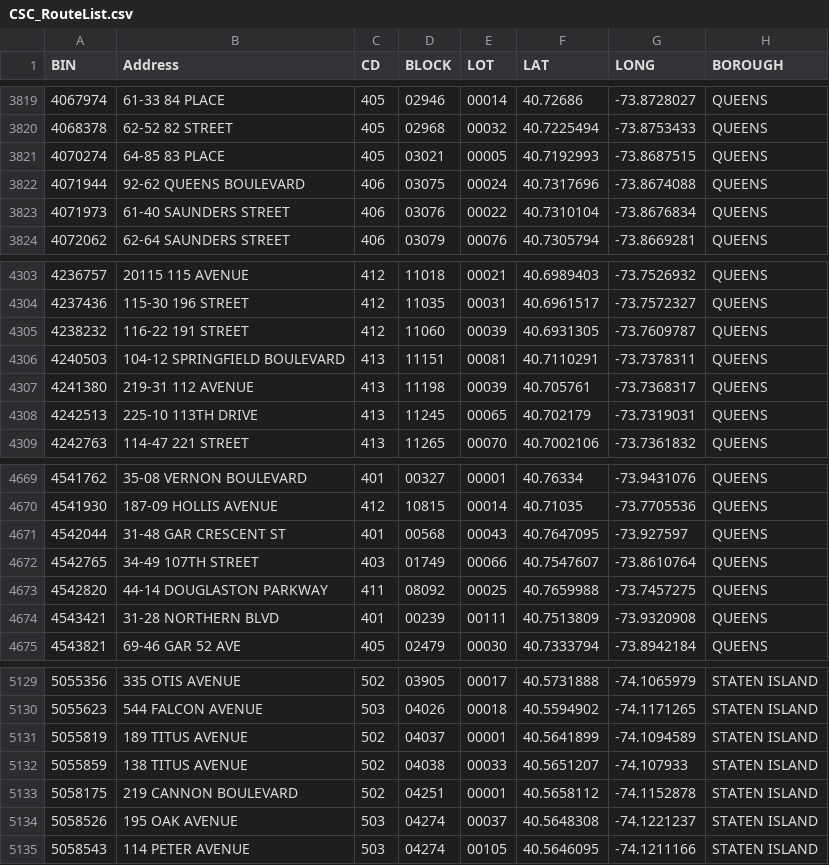
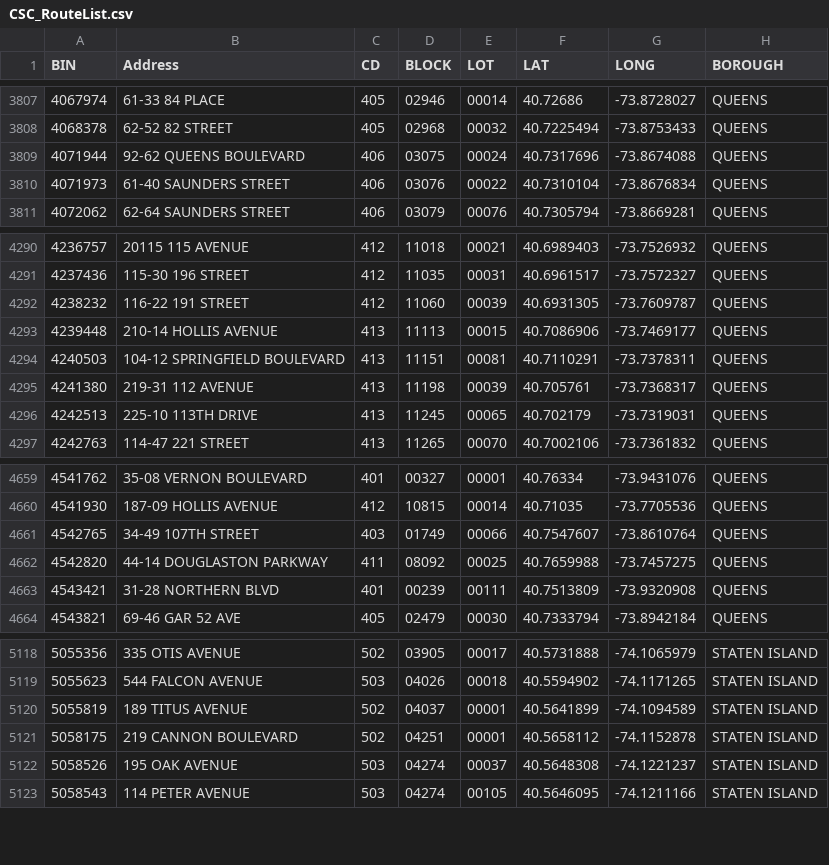
Before and after one commit to NYCDOB/SiteSafety_V2, a CSV file: data/CSC_RouteList.csv, drawn as a sheet; only a part is shown, gaps mark what is left out; the diff covers the shown part only.

```diff
--- a/data/CSC_RouteList.csv
+++ b/data/CSC_RouteList.csv
@@ -3820,3 +3808,2 @@ BIN,Address,CD,BLOCK,LOT,LAT,LONG,BOROUGH
 4068378,62-52 82 STREET,405,02968,00032,40.7225494,-73.8753433,QUEENS
-4070274,64-85 83 PLACE,405,03021,00005,40.7192993,-73.8687515,QUEENS
 4071944,92-62 QUEENS BOULEVARD,406,03075,00024,40.7317696,-73.8674088,QUEENS
@@ -4305,2 +4292,3 @@ BIN,Address,CD,BLOCK,LOT,LAT,LONG,BOROUGH
 4238232,116-22 191 STREET,412,11060,00039,40.6931305,-73.7609787,QUEENS
+4239448,210-14 HOLLIS AVENUE,413,11113,00015,40.7086906,-73.7469177,QUEENS
 4240503,104-12 SPRINGFIELD BOULEVARD,413,11151,00081,40.7110291,-73.7378311,QUEENS
@@ -4670,3 +4660,2 @@ BIN,Address,CD,BLOCK,LOT,LAT,LONG,BOROUGH
 4541930,187-09 HOLLIS AVENUE,412,10815,00014,40.71035,-73.7705536,QUEENS
-4542044,31-48 GAR CRESCENT ST,401,00568,00043,40.7647095,-73.927597,QUEENS
 4542765,34-49 107TH STREET,403,01749,00066,40.7547607,-73.8610764,QUEENS
@@ -5131,3 +5120,2 @@ BIN,Address,CD,BLOCK,LOT,LAT,LONG,BOROUGH
 5055819,189 TITUS AVENUE,502,04037,00001,40.5641899,-74.1094589,STATEN ISLAND
-5055859,138 TITUS AVENUE,502,04038,00033,40.5651207,-74.107933,STATEN ISLAND
 5058175,219 CANNON BOULEVARD,502,04251,00001,40.5658112,-74.1152878,STATEN ISLAND
```
Also changed, not shown: 2 added rows and 12 removed rows elsewhere in this file, 1 other file.
